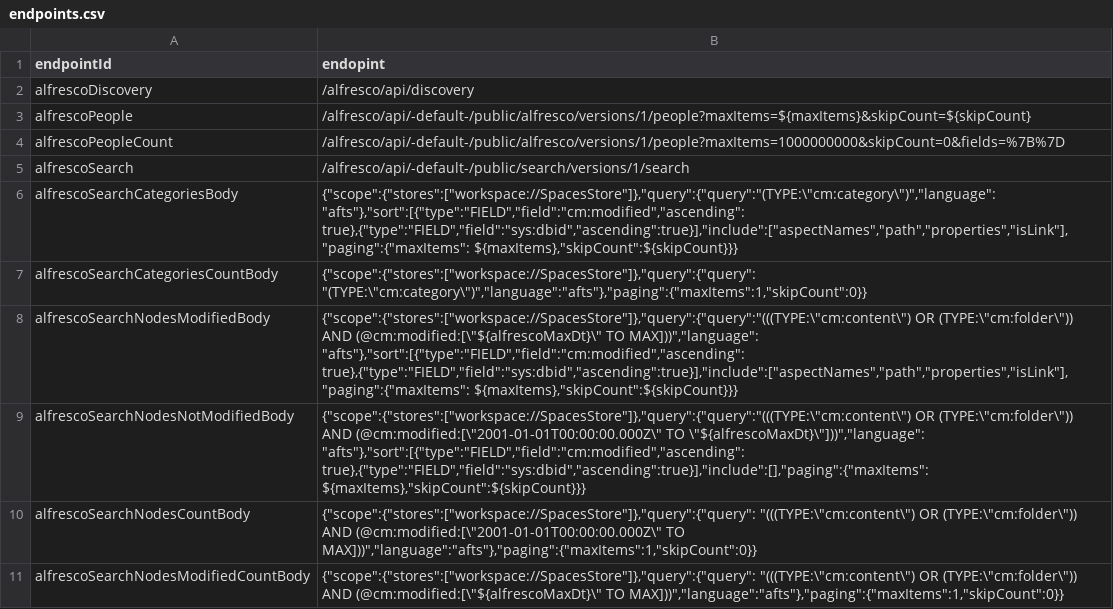
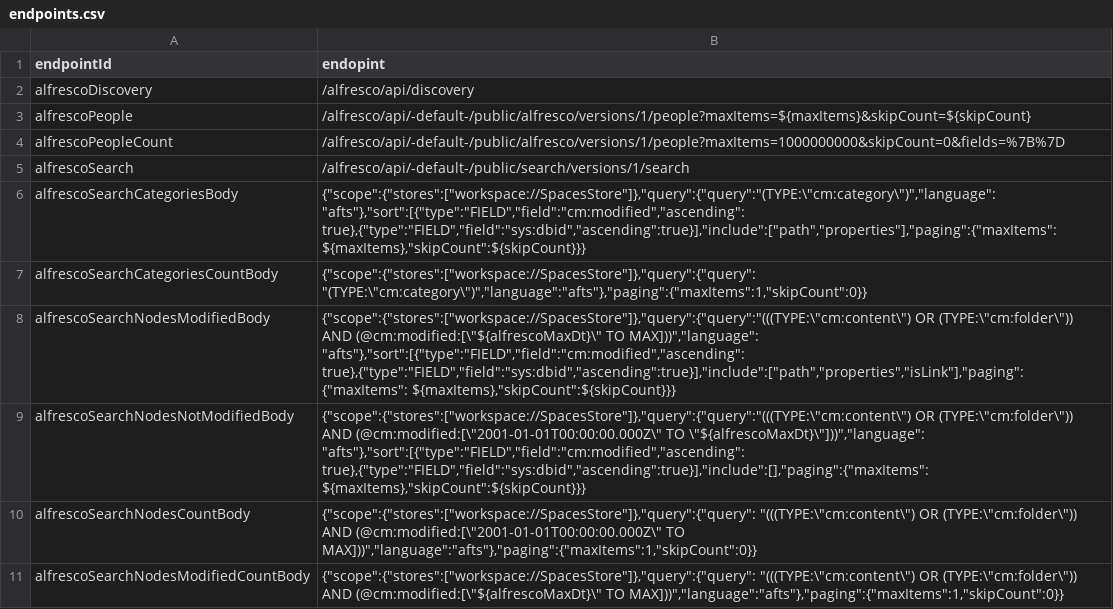
Before and after one commit to fcorti/alfresco-audit-analysis-reporting, a CSV file: Pentaho/Alflytics-App-Pentaho-v7/endpoints/kettle/src/endpoints.csv, drawn as a sheet.

```diff
--- a/Pentaho/Alflytics-App-Pentaho-v7/endpoints/kettle/src/endpoints.csv
+++ b/Pentaho/Alflytics-App-Pentaho-v7/endpoints/kettle/src/endpoints.csv
@@ -5,5 +5,5 @@ alfrescoPeopleCount;/alfresco/api/-default-/public/alfresco/versions/1/people?ma
 alfrescoSearch;/alfresco/api/-default-/public/search/versions/1/search
-alfrescoSearchCategoriesBody;{"scope":{"stores":["workspace://SpacesStore"]},"query":{"query":"(TYPE:\"cm:category\")","language": "afts"},"sort":[{"type":"FIELD","field":"cm:modified","ascending": true},{"type":"FIELD","field":"sys:dbid","ascending":true}],"include":["aspectNames","path","properties","isLink"],"paging":{"maxItems": ${maxItems},"skipCount":${skipCount}}}
+alfrescoSearchCategoriesBody;{"scope":{"stores":["workspace://SpacesStore"]},"query":{"query":"(TYPE:\"cm:category\")","language": "afts"},"sort":[{"type":"FIELD","field":"cm:modified","ascending": true},{"type":"FIELD","field":"sys:dbid","ascending":true}],"include":["path","properties"],"paging":{"maxItems": ${maxItems},"skipCount":${skipCount}}}
 alfrescoSearchCategoriesCountBody;{"scope":{"stores":["workspace://SpacesStore"]},"query":{"query": "(TYPE:\"cm:category\")","language":"afts"},"paging":{"maxItems":1,"skipCount":0}}
-alfrescoSearchNodesModifiedBody;{"scope":{"stores":["workspace://SpacesStore"]},"query":{"query":"(((TYPE:\"cm:content\") OR (TYPE:\"cm:folder\")) AND (@cm:modified:[\"${alfrescoMaxDt}\" TO MAX]))","language": "afts"},"sort":[{"type":"FIELD","field":"cm:modified","ascending": true},{"type":"FIELD","field":"sys:dbid","ascending":true}],"include":["aspectNames","path","properties","isLink"],"paging":{"maxItems": ${maxItems},"skipCount":${skipCount}}}
+alfrescoSearchNodesModifiedBody;{"scope":{"stores":["workspace://SpacesStore"]},"query":{"query":"(((TYPE:\"cm:content\") OR (TYPE:\"cm:folder\")) AND (@cm:modified:[\"${alfrescoMaxDt}\" TO MAX]))","language": "afts"},"sort":[{"type":"FIELD","field":"cm:modified","ascending": true},{"type":"FIELD","field":"sys:dbid","ascending":true}],"include":["path","properties","isLink"],"paging":{"maxItems": ${maxItems},"skipCount":${skipCount}}}
 alfrescoSearchNodesNotModifiedBody;{"scope":{"stores":["workspace://SpacesStore"]},"query":{"query":"(((TYPE:\"cm:content\") OR (TYPE:\"cm:folder\")) AND (@cm:modified:[\"2001-01-01T00:00:00.000Z\" TO \"${alfrescoMaxDt}\"]))","language": "afts"},"sort":[{"type":"FIELD","field":"cm:modified","ascending": true},{"type":"FIELD","field":"sys:dbid","ascending":true}],"include":[],"paging":{"maxItems": ${maxItems},"skipCount":${skipCount}}}
```
Also changed, not shown: Pentaho/Alflytics-App-Pentaho-v7/endpoints/kettle/src/queries.csv, 3 other files.
